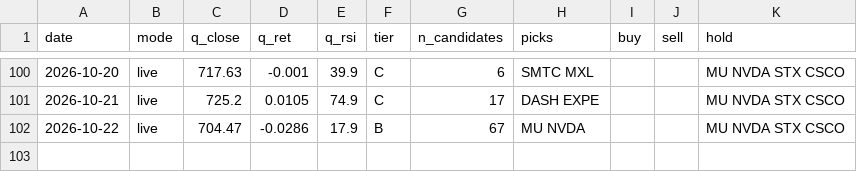
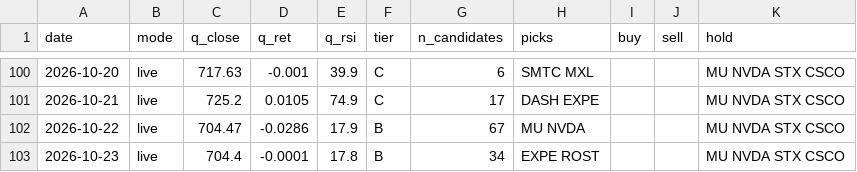
Before and after one commit to exodus611/nasdaq-eod-momentum-scanner, a CSV file: state/daily_log.csv, drawn as a sheet; only a part is shown, gaps mark what is left out; the diff names each change by its address in the sheet, - before the commit and + after, or states it on an @@ line.

```diff
--- a/state/daily_log.csv
+++ b/state/daily_log.csv
+row 103: 2026-10-23 | live | 704.4 | -0.0001 | 17.8 | B | 34 | EXPE ROST |  |  | MU NVDA STX CSCO
```
Also changed, not shown: 5 other files.
